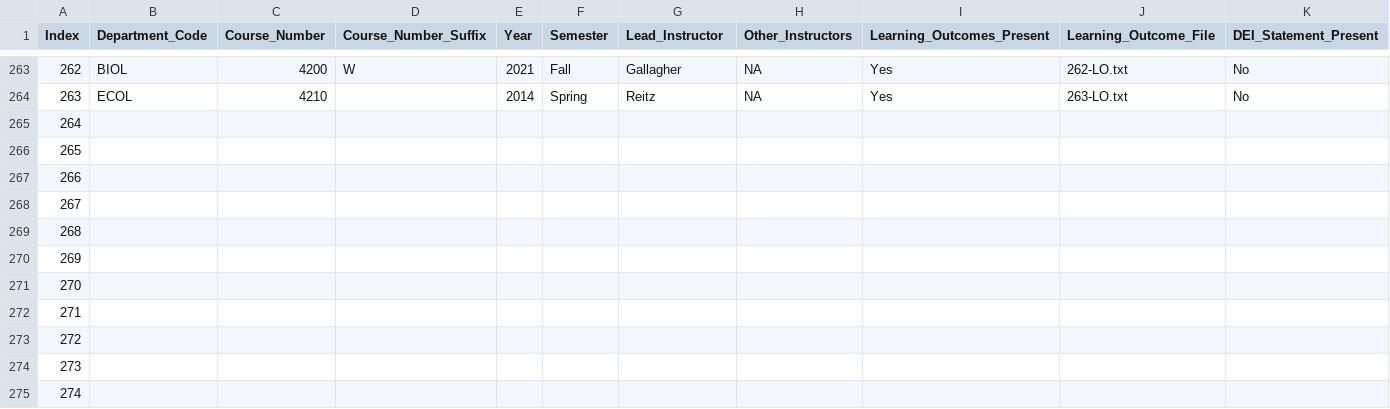
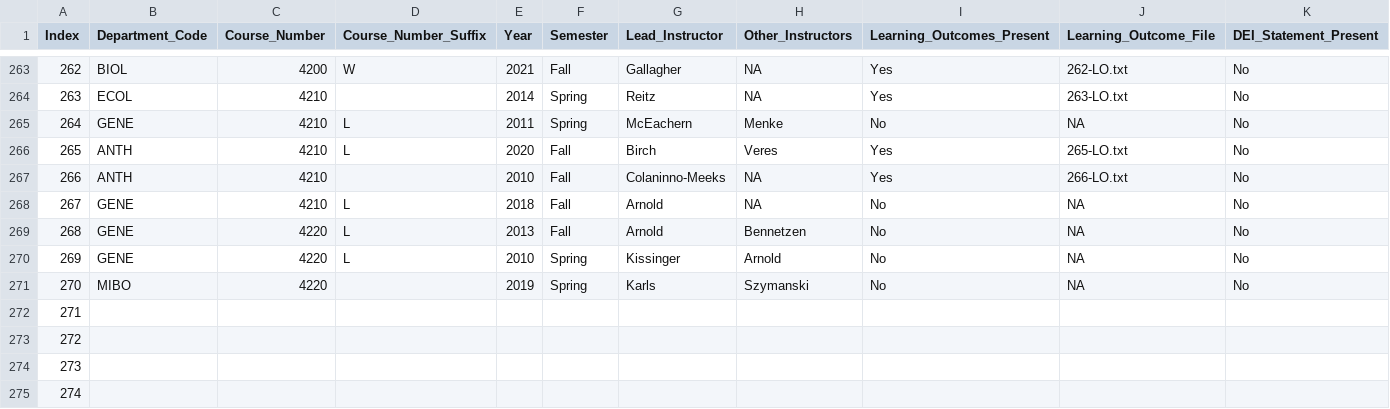
Before and after one commit to MajewskaLab/syllabus-review-project, a CSV file: syllabus-data.csv, drawn as a sheet; only a part is shown, gaps mark what is left out; removed rows and columns are numbered as before the commit, all else as after; rows hold the shown columns only; the diff names each change by its address in the sheet, - before the commit and + after, or states it on an @@ line.

```diff
--- a/syllabus-data.csv
+++ b/syllabus-data.csv
-row 265: 264
-row 266: 265
-row 267: 266
-row 268: 267
-row 269: 268
-row 270: 269
-row 271: 270
+row 265: 264 | GENE | 4210 | L | 2011 | Spring | McEachern | Menke | No | NA | No
+row 266: 265 | ANTH | 4210 | L | 2020 | Fall | Birch | Veres | Yes | 265-LO.txt | No
+row 267: 266 | ANTH | 4210 |  | 2010 | Fall | Colaninno-Meeks | NA | Yes | 266-LO.txt | No
+row 268: 267 | GENE | 4210 | L | 2018 | Fall | Arnold | NA | No | NA | No
+row 269: 268 | GENE | 4220 | L | 2013 | Fall | Arnold | Bennetzen | No | NA | No
+row 270: 269 | GENE | 4220 | L | 2010 | Spring | Kissinger | Arnold | No | NA | No
+row 271: 270 | MIBO | 4220 |  | 2019 | Spring | Karls | Szymanski | No | NA | No
```
Also changed, not shown: 18 other files.
